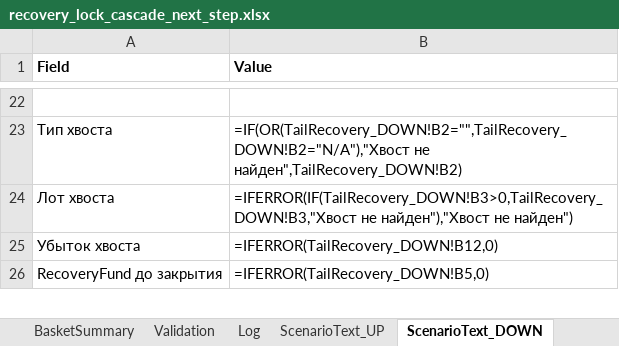
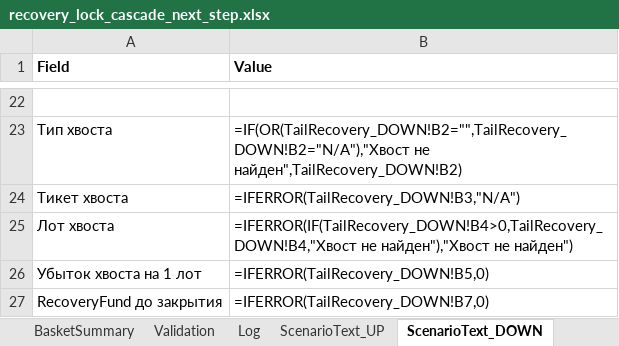
Before and after one commit to ic8812825-maker/chatgpt.com-codex, an Excel workbook: recovery_lock_cascade_next_step/recovery_lock_cascade_next_step.xlsx, sheet ScenarioText_DOWN, drawn as a sheet; only a part is shown, gaps mark what is left out; values as stored, in another font and other column widths than the file's, no borders; formulas without a stored value are shown as written; addresses are those after the commit; the diff covers the shown part only; the diff names each change by its address in the sheet, - before the commit and + after, or states it on an @@ line.

Commit message:
Fix ScenarioText tail field mapping and add strict tail-lot validation checks

```diff
--- a/recovery_lock_cascade_next_step/recovery_lock_cascade_next_step.xlsx (sheet ScenarioText_DOWN)
+++ b/recovery_lock_cascade_next_step/recovery_lock_cascade_next_step.xlsx (sheet ScenarioText_DOWN)
+row 24: Тикет хвоста | =IFERROR(TailRecovery_DOWN!B3,"N/A")
-B25 (Value): =IFERROR(IF(TailRecovery_DOWN!B3>0,TailRecovery_DOWN!B3,"Хвост не найден"),"Хвост…
+B25 (Value): =IFERROR(IF(TailRecovery_DOWN!B4>0,TailRecovery_DOWN!B4,"Хвост не найден"),"Хвост…
-A26 (Field): Убыток хвоста
+A26 (Field): Убыток хвоста на 1 лот
-B26 (Value): =IFERROR(TailRecovery_DOWN!B12,0)
+B26 (Value): =IFERROR(TailRecovery_DOWN!B5,0)
-B27 (Value): =IFERROR(TailRecovery_DOWN!B5,0)
+B27 (Value): =IFERROR(TailRecovery_DOWN!B7,0)
```
Also changed, not shown: 1 removed row and 3 edited cells elsewhere in this sheet, sheet ScenarioText_UP, sheet Validation, recovery_lock_cascade_next_step/recovery_lock_cascade_next_step_ru.xlsx, 1 other file.
